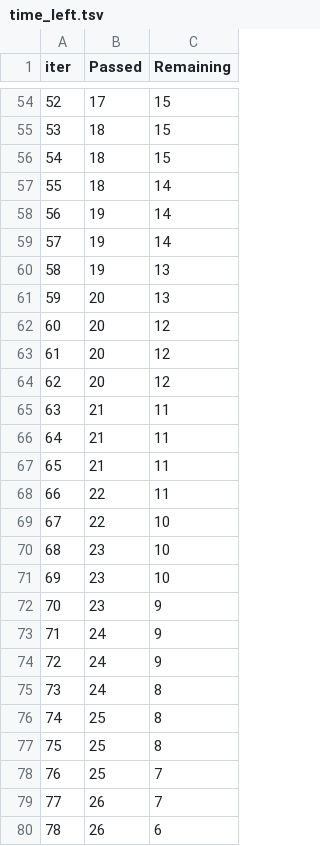
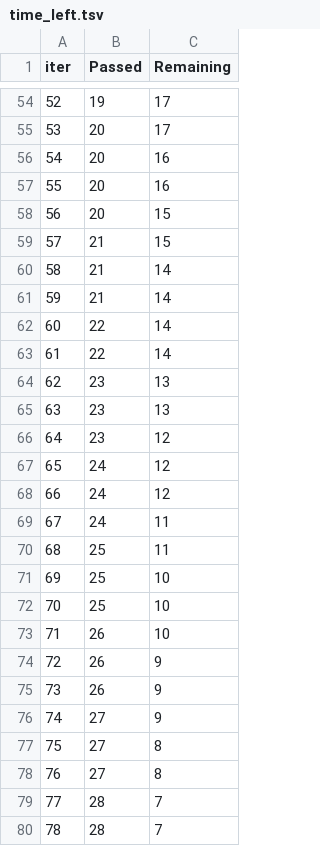
Before and after one commit to pkziinn10/ENIAC_2026, a TSV file: src/catboost_info/time_left.tsv, drawn as a sheet; only a part is shown, gaps mark what is left out; the diff covers the shown part only.

```diff
--- a/src/catboost_info/time_left.tsv
+++ b/src/catboost_info/time_left.tsv
@@ -54,27 +54,27 @@ iter	Passed	Remaining
-52	17	15
-53	18	15
-54	18	15
-55	18	14
-56	19	14
-57	19	14
-58	19	13
-59	20	13
-60	20	12
-61	20	12
-62	20	12
-63	21	11
-64	21	11
-65	21	11
-66	22	11
-67	22	10
-68	23	10
-69	23	10
-70	23	9
-71	24	9
-72	24	9
-73	24	8
-74	25	8
-75	25	8
-76	25	7
-77	26	7
-78	26	6
+52	19	17
+53	20	17
+54	20	16
+55	20	16
+56	20	15
+57	21	15
+58	21	14
+59	21	14
+60	22	14
+61	22	14
+62	23	13
+63	23	13
+64	23	12
+65	24	12
+66	24	12
+67	24	11
+68	25	11
+69	25	10
+70	25	10
+71	26	10
+72	26	9
+73	26	9
+74	27	9
+75	27	8
+76	27	8
+77	28	7
+78	28	7
```
Also changed, not shown: 98 edited cells elsewhere in this file, 10 other files.
